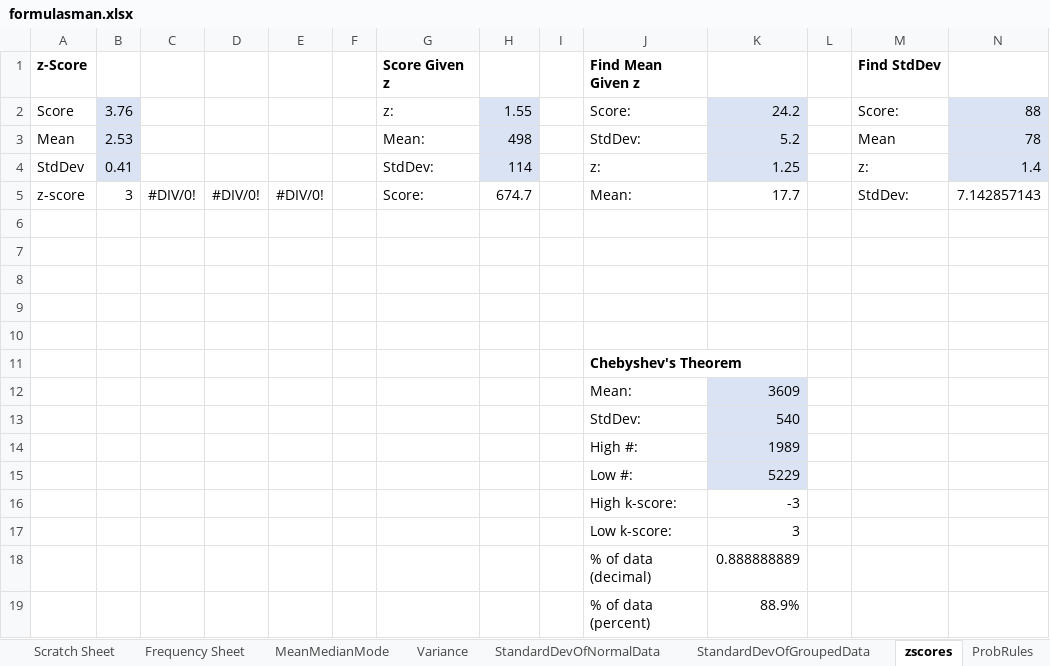
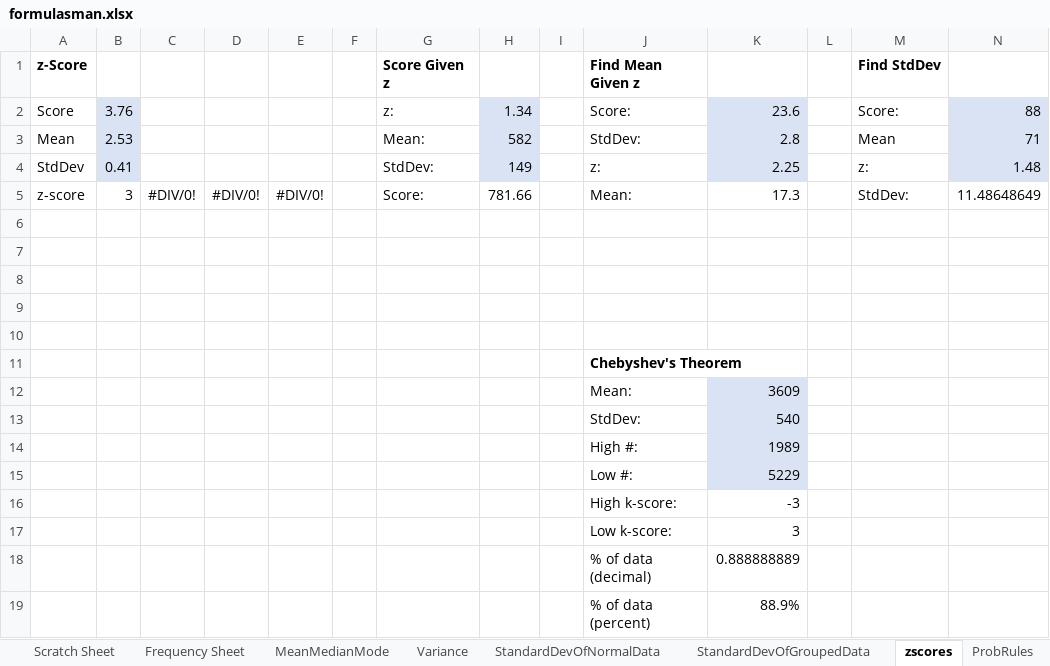
Before and after one commit to vtwarrior25/generalsheets, an Excel workbook: formulasman.xlsx, sheet zscores, drawn as a sheet; values as stored, in another font and other column widths than the file's, no borders; the diff names each change by its address in the sheet, - before the commit and + after, or states it on an @@ line.

```diff
--- a/formulasman.xlsx (sheet zscores)
+++ b/formulasman.xlsx (sheet zscores)
-H2: 1.55
+H2: 1.34
-K2: 24.2
+K2: 23.6
-H3: 498
+H3: 582
-K3: 5.2
+K3: 2.8
-N3: 78
+N3: 71
-H4: 114
+H4: 149
-K4: 1.25
+K4: 2.25
-N4: 1.4
+N4: 1.48
-H5: 674.7
+H5: 781.66
-K5: 17.7
+K5: 17.3
-N5: 7.142857143
+N5: 11.48648649
```
Also changed, not shown: sheet ExpVal&DiscreteRandDev, sheet StandardNormalDist, sheet ProbRules, sheet BinomalDistrib.
